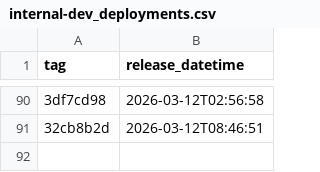
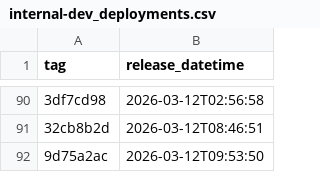
Before and after one commit to NHSDigital/electronic-prescription-service-api, a CSV file: _data/internal-dev_deployments.csv, drawn as a sheet; only a part is shown, gaps mark what is left out; the diff names each change by its address in the sheet, - before the commit and + after, or states it on an @@ line.

```diff
--- a/_data/internal-dev_deployments.csv
+++ b/_data/internal-dev_deployments.csv
+row 92: 9d75a2ac | 2026-03-12T09:53:50
```
Also changed, not shown: 1 other file.
